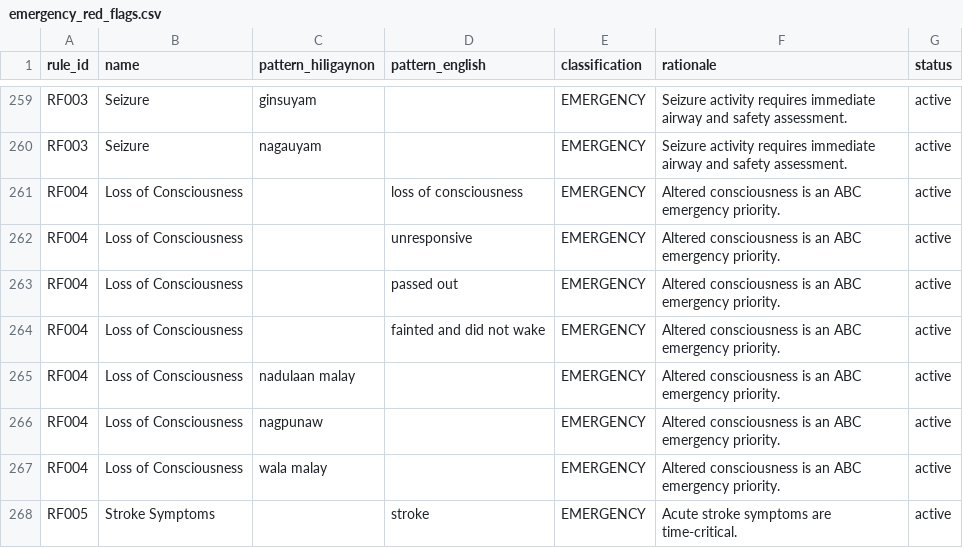
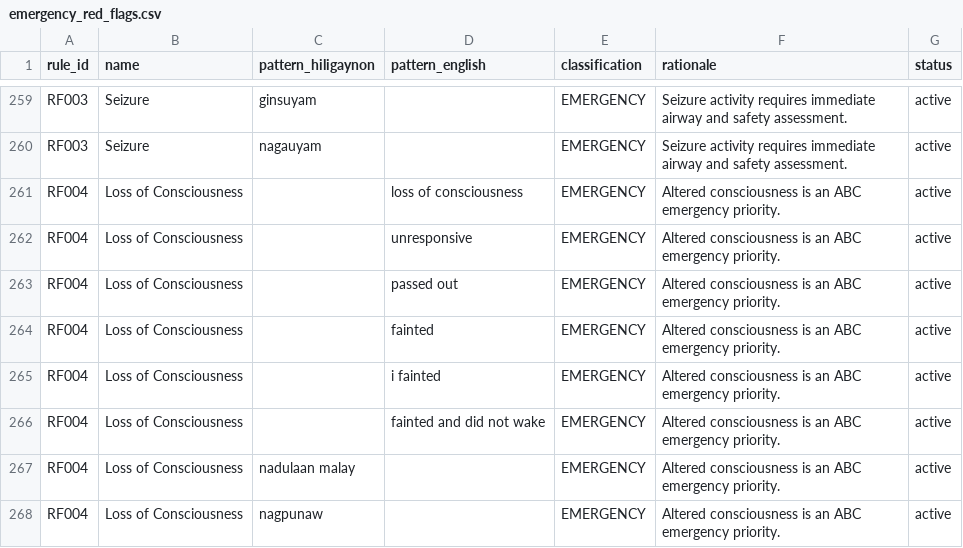
Before and after one commit to ronron475/medconnect, a CSV file: data/nlp/emergency_red_flags.csv, drawn as a sheet; only a part is shown, gaps mark what is left out; the shorter side is filled out with more unchanged rows.

```diff
--- a/data/nlp/emergency_red_flags.csv
+++ b/data/nlp/emergency_red_flags.csv
@@ -263,2 +263,4 @@ RF004,Loss of Consciousness,,unresponsive,EMERGENCY,Altered consciousness is an
 RF004,Loss of Consciousness,,passed out,EMERGENCY,Altered consciousness is an ABC emergency priority.,active
+RF004,Loss of Consciousness,,fainted,EMERGENCY,Altered consciousness is an ABC emergency priority.,active
+RF004,Loss of Consciousness,,i fainted,EMERGENCY,Altered consciousness is an ABC emergency priority.,active
 RF004,Loss of Consciousness,,fainted and did not wake,EMERGENCY,Altered consciousness is an ABC emergency priority.,active
```
Also changed, not shown: data/nlp/validation/triage_validation_gold.csv, 9 other files.
